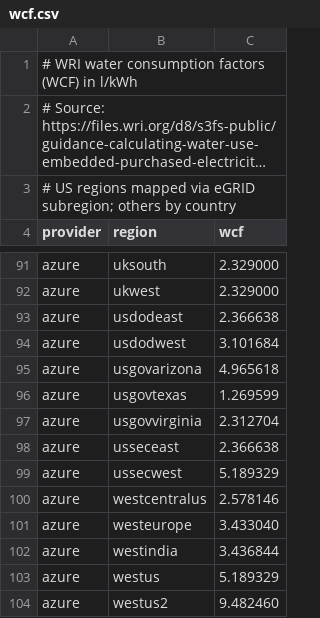
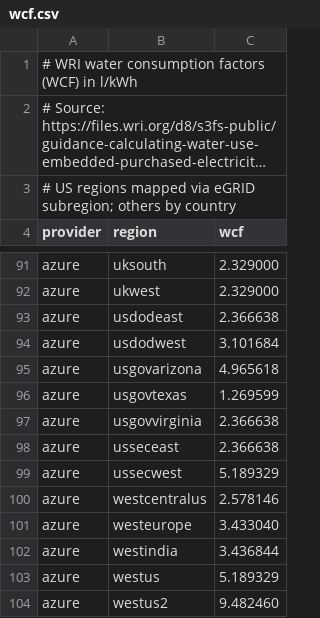
Before and after one commit to DigitalPebble/spruce, a CSV file: src/main/resources/wcf.csv, drawn as a sheet; only a part is shown, gaps mark what is left out; long unchanged cells end in ….

Commit message:
Fix geocode cache clash and province matching in water scripts
fetch_ember_co2_intensity.sh stored ISO 3166-2 codes (US-VA) in the same
scripts/.geocode_cache that fetch_wri_wcf.py and
fetch_aqueduct_water_stress.py read as state names, so after an Ember run
every US region lost its eGRID match. The Ember script now uses its own
scripts/.geocode_cache_iso, and the WCF script skips cached ISO codes.

The Aqueduct script matched only the English name from Nominatim, while
Aqueduct mostly uses local names (Lombardia, Noord-Holland, Comunidad de
Madrid), so those regions fell back to the country figure. It now asks for
namedetails and tries the local, official and alternative names too, and
checks the city field for city-level subdivisions (Kuala Lumpur, Berlin,
Beijing). The extra names go in a fourth cache column.

Neither script caches failed Nominatim requests any more, and both write
the csv with \n line endings instead of csv.writer's default \r\n.

water-stress.csv: ukwest now matches Wales, usgovvirginia follows its move
to Richmond, and Jakarta, Beijing and Berlin regions get province figures
instead of country ones. wcf.csv: usgovvirginia maps to SRVC.

```diff
--- a/src/main/resources/wcf.csv
+++ b/src/main/resources/wcf.csv
@@ -96,3 +96,3 @@ azure,usgovarizona,4.965618
 azure,usgovtexas,1.269599
-azure,usgovvirginia,2.312704
+azure,usgovvirginia,2.366638
 azure,usseceast,2.366638
```
Also changed, not shown: src/main/resources/water-stress.csv, 5 other files.
